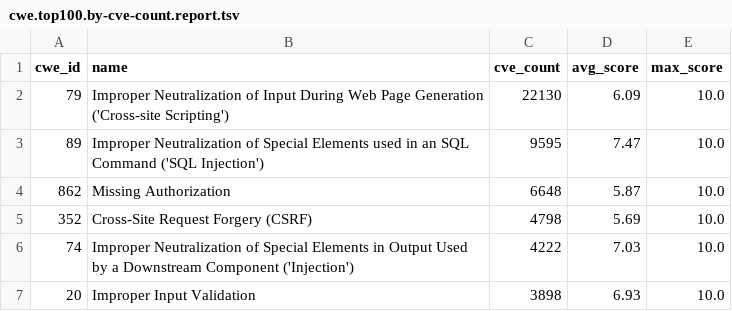
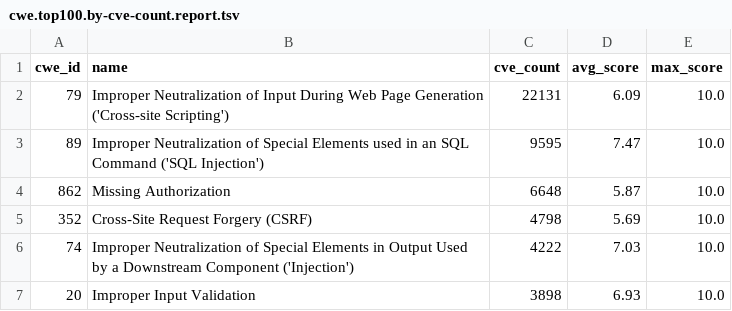
Before and after one commit to x-cmd/cve, a TSV file: report/cwe.top100.by-cve-count.report.tsv, drawn as a sheet; only a part is shown.

```diff
--- a/report/cwe.top100.by-cve-count.report.tsv
+++ b/report/cwe.top100.by-cve-count.report.tsv
@@ -1,3 +1,3 @@
 cwe_id	name	cve_count	avg_score	max_score
-79	Improper Neutralization of Input During Web Page Generation ('Cross-site Scripting')	22130	6.09	10.0
+79	Improper Neutralization of Input During Web Page Generation ('Cross-site Scripting')	22131	6.09	10.0
 89	Improper Neutralization of Special Elements used in an SQL Command ('SQL Injection')	9595	7.47	10.0
```
Also changed, not shown: report/cve.report.tsv, report/cwe.top100.by-cve-count.since-2024.report.tsv, 4 other files.
